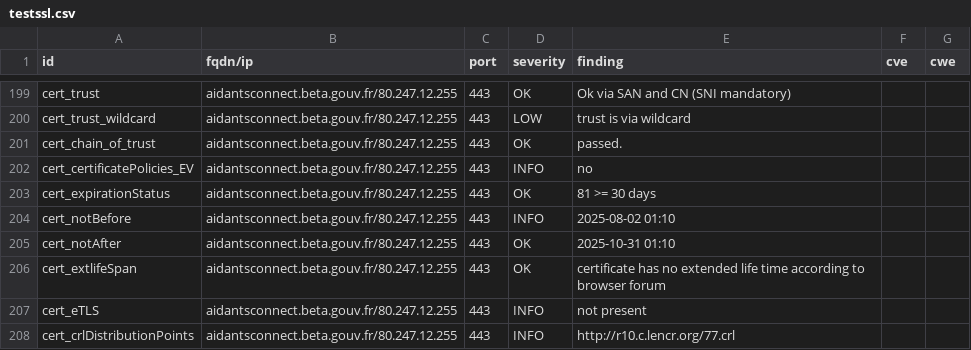
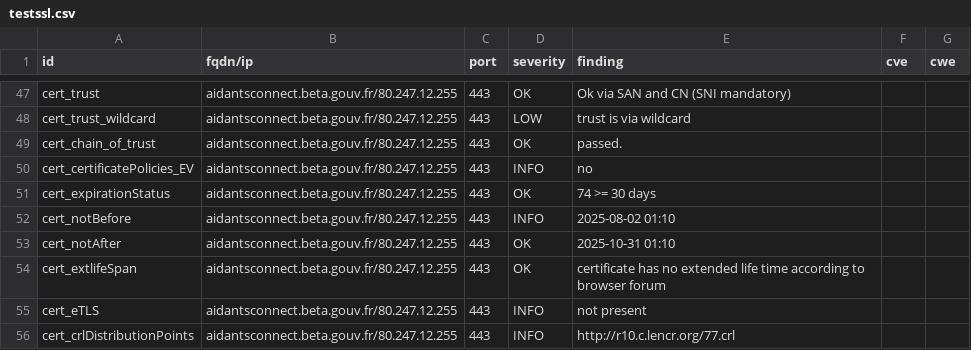
Before and after one commit to incubateur-territoires/dashlord, a CSV file: results/aHR0cHM6Ly9haWRhbnRzY29ubmVjdC5iZXRhLmdvdXYuZnIv/testssl.csv, drawn as a sheet; only a part is shown, gaps mark what is left out; the diff covers the shown part only.

```diff
--- a/results/aHR0cHM6Ly9haWRhbnRzY29ubmVjdC5iZXRhLmdvdXYuZnIv/testssl.csv
+++ b/results/aHR0cHM6Ly9haWRhbnRzY29ubmVjdC5iZXRhLmdvdXYuZnIv/testssl.csv
@@ -202,3 +50,3 @@
 "cert_certificatePolicies_EV","aidantsconnect.beta.gouv.fr/80.247.12.255","443","INFO","no","",""
-"cert_expirationStatus","aidantsconnect.beta.gouv.fr/80.247.12.255","443","OK","81 >= 30 days","",""
+"cert_expirationStatus","aidantsconnect.beta.gouv.fr/80.247.12.255","443","OK","74 >= 30 days","",""
 "cert_notBefore","aidantsconnect.beta.gouv.fr/80.247.12.255","443","INFO","2025-08-02 01:10","",""
```
Also changed, not shown: 4 added rows, 4 removed rows, 148 moved rows and 8 edited cells elsewhere in this file, 9 other files.
